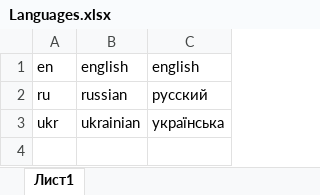
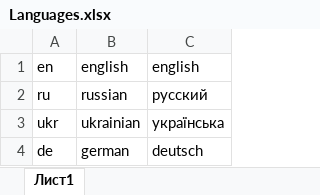
Before and after one commit to news-aggregator-bot/service, an Excel workbook: na-service/src/main/resources/data/lang/Languages.xlsx, sheet Лист1, drawn as a sheet; values as stored, in another font and other column widths than the file's, no borders; charts and pictures not drawn; the diff names each change by its address in the sheet, - before the commit and + after, or states it on an @@ line.

```diff
--- a/na-service/src/main/resources/data/lang/Languages.xlsx (sheet Лист1)
+++ b/na-service/src/main/resources/data/lang/Languages.xlsx (sheet Лист1)
+row 4: de | german | deutsch
```
Also changed, not shown: na-service/src/main/resources/data/category/Categories.xlsx, 1 other file.
